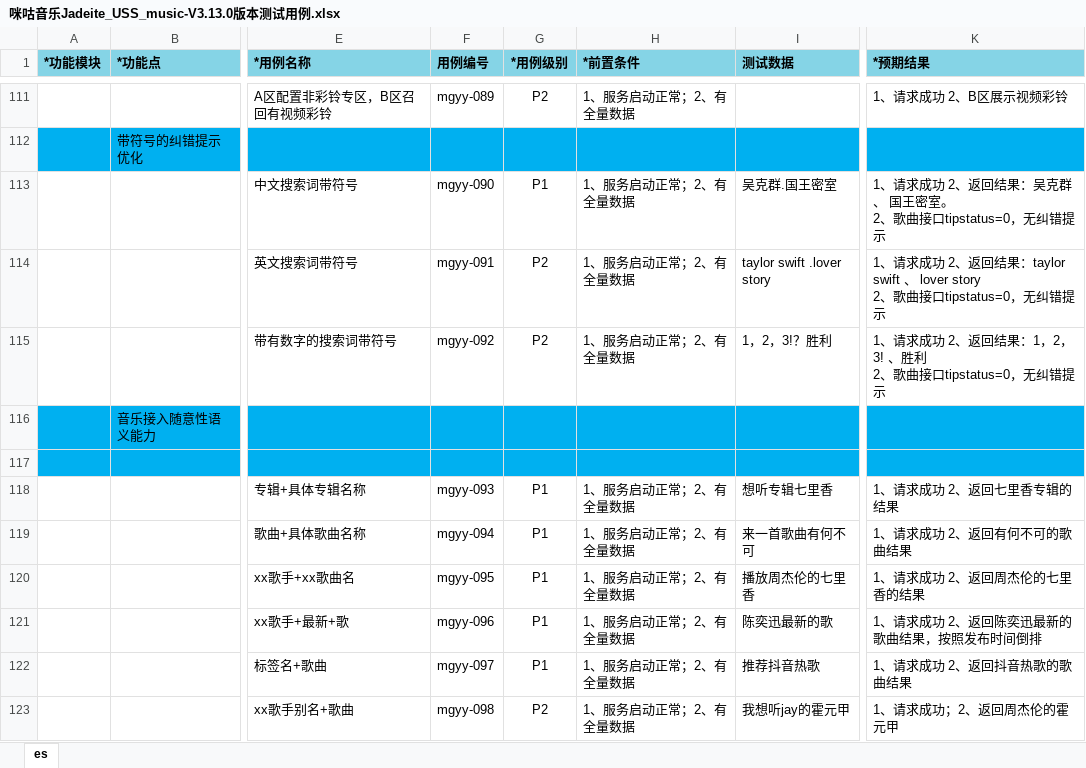
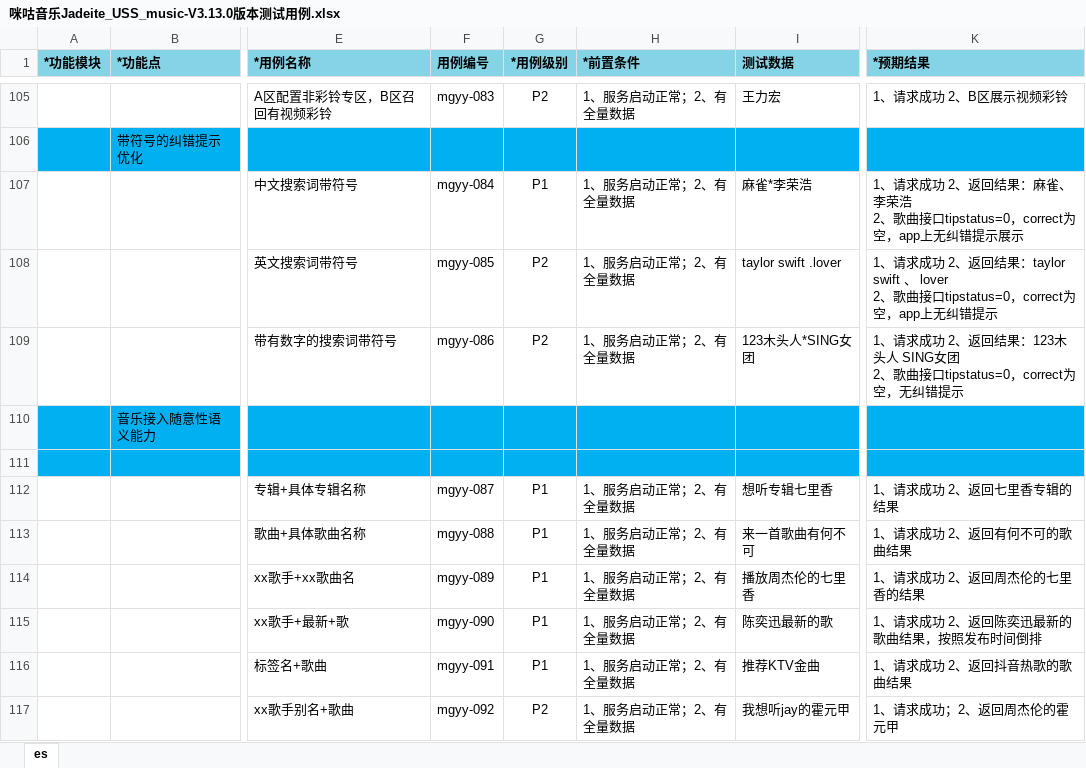
Before and after one commit to wksama/workmigu, an Excel workbook: 0咪咕音乐/咪咕音乐v3130/咪咕音乐Jadeite_USS_music-V3.13.0版本测试用例.xlsx, sheet es, drawn as a sheet; only a part is shown, gaps mark what is left out; values as stored, in another font and other column widths than the file's, no borders; addresses are those after the commit; ↵ is a line break in a cell; the diff covers the shown part only; the diff names each change by its address in the sheet, - before the commit and + after, or states it on an @@ line.

```diff
--- a/0咪咕音乐/咪咕音乐v3130/咪咕音乐Jadeite_USS_music-V3.13.0版本测试用例.xlsx (sheet es)
+++ b/0咪咕音乐/咪咕音乐v3130/咪咕音乐Jadeite_USS_music-V3.13.0版本测试用例.xlsx (sheet es)
-F105 (用例编号): mgyy-089
+F105 (用例编号): mgyy-083
-I105 (测试数据): (empty)
+I105 (测试数据): 王力宏
-F107 (用例编号): mgyy-090
+F107 (用例编号): mgyy-084
-I107 (测试数据): 吴克群.国王密室
+I107 (测试数据): 麻雀*李荣浩
-K107 (*预期结果): …回结果：吴克群、 国王密室。 ↵ 2、歌曲接口tipstatus=0，无纠错提示
+K107 (*预期结果): …回结果：麻雀、李荣浩 ↵ 2、歌曲接口tipstatus=0，correct为空，app上无纠错提示展示
-F108 (用例编号): mgyy-091
+F108 (用例编号): mgyy-085
-I108 (测试数据): taylor swift .lover story
+I108 (测试数据): taylor swift .lover
-K108 (*预期结果): …swift 、 lover story ↵ 2、歌曲接口tipstatus=0，无纠错提…
+K108 (*预期结果): …swift 、 lover ↵ 2、歌曲接口tipstatus=0，correct为空，app上无纠错提…
-F109 (用例编号): mgyy-092
+F109 (用例编号): mgyy-086
-I109 (测试数据): 1，2，3!？胜利
+I109 (测试数据): 123木头人*SING女团
-K109 (*预期结果): …回结果：1，2，3! 、胜利 ↵ 2、歌曲接口tipstatus=0，无纠错…
+K109 (*预期结果): …回结果：123木头人 SING女团 ↵ 2、歌曲接口tipstatus=0，correct为空，无纠错…
-F112 (用例编号): mgyy-093
+F112 (用例编号): mgyy-087
-F113 (用例编号): mgyy-094
+F113 (用例编号): mgyy-088
-F114 (用例编号): mgyy-095
+F114 (用例编号): mgyy-089
-F115 (用例编号): mgyy-096
+F115 (用例编号): mgyy-090
-F116 (用例编号): mgyy-097
+F116 (用例编号): mgyy-091
-I116 (测试数据): 推荐抖音热歌
+I116 (测试数据): 推荐KTV金曲
-F117 (用例编号): mgyy-098
+F117 (用例编号): mgyy-092
```
Also changed, not shown: 1 added row, 8 removed rows, 245 edited cells and cell formats elsewhere in this sheet, 7 other files.
